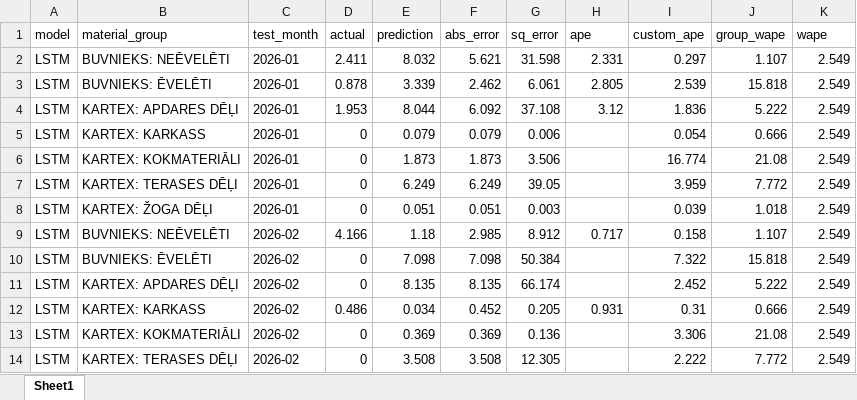
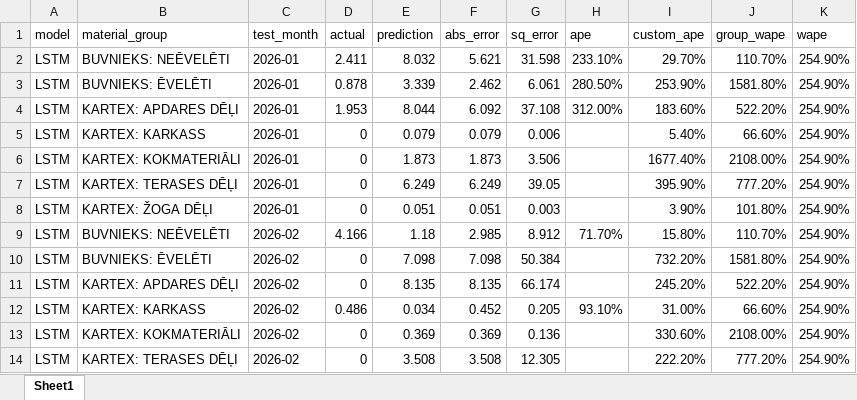
Before and after one commit to denissgrabovskis/bachelor, an Excel workbook: predictions/LSTM.xlsx, sheet Sheet1, drawn as a sheet; only a part is shown; values as stored, in another font and other column widths than the file's, no borders; the diff covers the shown part only; the diff names each change by its address in the sheet, - before the commit and + after, or states it on an @@ line.

Commit message:
100%: MAPE, custom MAPE, custom group MAPE, WAPE calculated

```diff
--- a/predictions/LSTM.xlsx (sheet Sheet1)
+++ b/predictions/LSTM.xlsx (sheet Sheet1)
-H2 (ape): 2.331
+H2 (ape): 233.10%
-I2 (custom_ape): 0.297
+I2 (custom_ape): 29.70%
-J2 (group_wape): 1.107
+J2 (group_wape): 110.70%
-K2:K14 (wape): 2.549
+K2:K14 (wape): 254.90%
-H3 (ape): 2.805
+H3 (ape): 280.50%
-I3 (custom_ape): 2.539
+I3 (custom_ape): 253.90%
-J3 (group_wape): 15.818
+J3 (group_wape): 1581.80%
-H4 (ape): 3.12
+H4 (ape): 312.00%
-I4 (custom_ape): 1.836
+I4 (custom_ape): 183.60%
-J4 (group_wape): 5.222
+J4 (group_wape): 522.20%
-I5 (custom_ape): 0.054
+I5 (custom_ape): 5.40%
-J5 (group_wape): 0.666
+J5 (group_wape): 66.60%
-I6 (custom_ape): 16.774
+I6 (custom_ape): 1677.40%
-J6 (group_wape): 21.08
+J6 (group_wape): 2108.00%
-I7 (custom_ape): 3.959
+I7 (custom_ape): 395.90%
-J7 (group_wape): 7.772
+J7 (group_wape): 777.20%
-I8 (custom_ape): 0.039
+I8 (custom_ape): 3.90%
-J8 (group_wape): 1.018
+J8 (group_wape): 101.80%
-H9 (ape): 0.717
+H9 (ape): 71.70%
-I9 (custom_ape): 0.158
+I9 (custom_ape): 15.80%
-J9 (group_wape): 1.107
+J9 (group_wape): 110.70%
-I10 (custom_ape): 7.322
+I10 (custom_ape): 732.20%
-J10 (group_wape): 15.818
+J10 (group_wape): 1581.80%
-I11 (custom_ape): 2.452
+I11 (custom_ape): 245.20%
-J11 (group_wape): 5.222
+J11 (group_wape): 522.20%
-H12 (ape): 0.931
+H12 (ape): 93.10%
-I12 (custom_ape): 0.31
+I12 (custom_ape): 31.00%
-J12 (group_wape): 0.666
+J12 (group_wape): 66.60%
-I13 (custom_ape): 3.306
+I13 (custom_ape): 330.60%
-J13 (group_wape): 21.08
+J13 (group_wape): 2108.00%
-I14 (custom_ape): 2.222
+I14 (custom_ape): 222.20%
-J14 (group_wape): 7.772
+J14 (group_wape): 777.20%
```
Also changed, not shown: 1 added row and 32 edited cells elsewhere in this sheet, predictions/ARIMA.xlsx, predictions/SES.xlsx, 2 other files.
